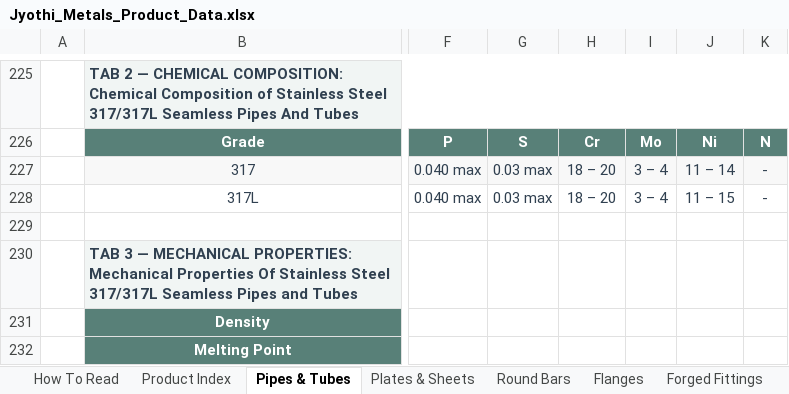
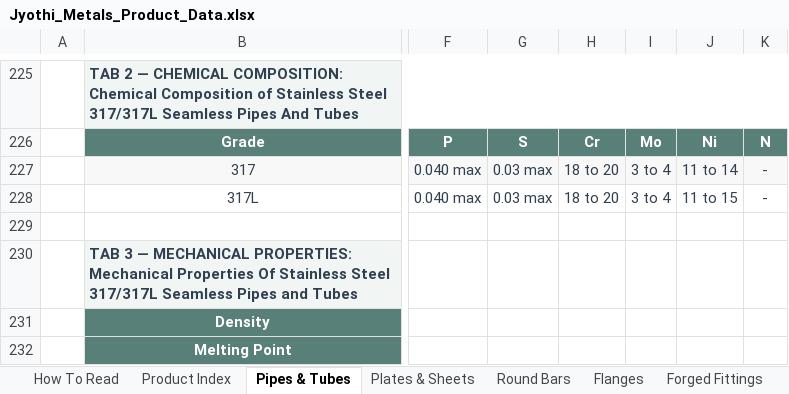
Before and after one commit to White-D-coder/Jyothi_metals, an Excel workbook: Jyothi_Metals_Product_Data.xlsx, sheet Pipes & Tubes, drawn as a sheet; only a part is shown, gaps mark what is left out; values as stored, in another font and other column widths than the file's, no borders; the diff covers the shown part only; the diff names each change by its address in the sheet, - before the commit and + after, or states it on an @@ line.

```diff
--- a/Jyothi_Metals_Product_Data.xlsx (sheet Pipes & Tubes)
+++ b/Jyothi_Metals_Product_Data.xlsx (sheet Pipes & Tubes)
-H227:H228: 18 – 20
+H227:H228: 18 to 20
-I227:I228: 3 – 4
+I227:I228: 3 to 4
-J227: 11 – 14
+J227: 11 to 14
-J228: 11 – 15
+J228: 11 to 15
```
Also changed, not shown: 1 added row, 1 removed row and 103 edited cells elsewhere in this sheet, sheet Gasketing Solutions, sheet Structural Steel, sheet Flanges, sheet Round Bars, sheet Specialized Product, sheet Plates & Sheets, 5 more sheets, 58 other files.
